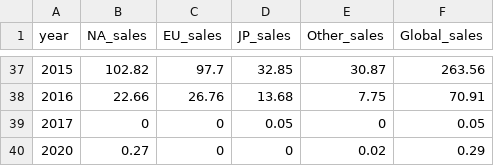
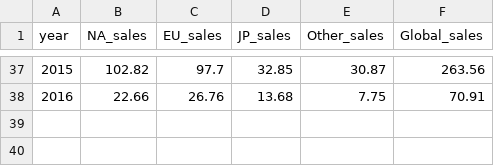
Before and after one commit to uroycs/viz, a CSV file: yearsales.csv, drawn as a sheet; only a part is shown, gaps mark what is left out; the diff names each change by its address in the sheet, - before the commit and + after, or states it on an @@ line.

```diff
--- a/yearsales.csv
+++ b/yearsales.csv
-row 39: 2017 | 0 | 0 | 0.05 | 0 | 0.05
-row 40: 2020 | 0.27 | 0 | 0 | 0.02 | 0.29
```
Also changed, not shown: games.csv, genre.csv.
